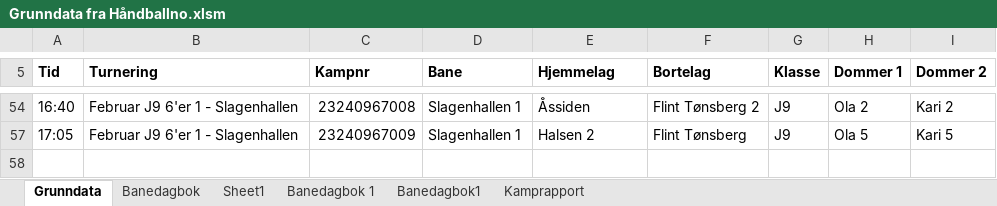
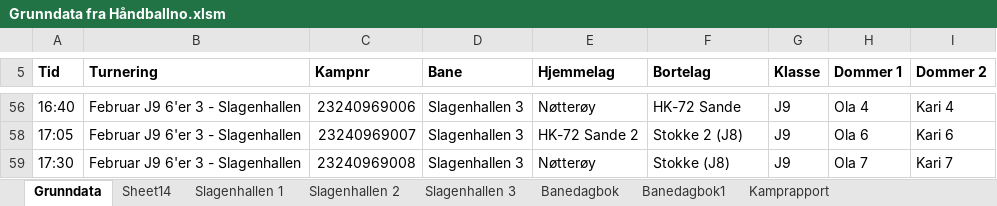
Before and after one commit to ErikM040566/PrepTurnering, an Excel workbook: Grunndata fra Håndballno.xlsm, sheet Grunndata, drawn as a sheet; only a part is shown, gaps mark what is left out; values as stored, in another font and other column widths than the file's, no borders; addresses are those after the commit; the diff covers the shown part only; the diff names each change by its address in the sheet, - before the commit and + after, or states it on an @@ line.

```diff
--- a/Grunndata fra Håndballno.xlsm (sheet Grunndata)
+++ b/Grunndata fra Håndballno.xlsm (sheet Grunndata)
-sheet tab: Sheet1
-sheet tab: Banedagbok 1
+sheet tab: Sheet14
+sheet tab: Slagenhallen 1
+sheet tab: Slagenhallen 2
+sheet tab: Slagenhallen 3
-B56 (Turnering): Februar J9 6'er 1 - Slagenhallen
+B56 (Turnering): Februar J9 6'er 3 - Slagenhallen
-C56 (Kampnr): 23240967008
+C56 (Kampnr): 23240969006
-D56 (Bane): Slagenhallen 1
+D56 (Bane): Slagenhallen 3
-E56 (Hjemmelag): Åssiden
+E56 (Hjemmelag): Nøtterøy
-F56 (Bortelag): Flint Tønsberg 2
+F56 (Bortelag): HK-72 Sande
-H56 (Dommer 1): Ola 2
+H56 (Dommer 1): Ola 4
-I56 (Dommer 2): Kari 2
+I56 (Dommer 2): Kari 4
-B58 (Turnering): Februar J9 6'er 1 - Slagenhallen
+B58 (Turnering): Februar J9 6'er 3 - Slagenhallen
-C58 (Kampnr): 23240967009
+C58 (Kampnr): 23240969007
-D58 (Bane): Slagenhallen 1
+D58 (Bane): Slagenhallen 3
-E58 (Hjemmelag): Halsen 2
+E58 (Hjemmelag): HK-72 Sande 2
-F58 (Bortelag): Flint Tønsberg
+F58 (Bortelag): Stokke 2 (J8)
-H58 (Dommer 1): Ola 5
+H58 (Dommer 1): Ola 6
-I58 (Dommer 2): Kari 5
+I58 (Dommer 2): Kari 6
@@ row 59 unhidden: 17:30 | Februar J9 6'er 3 - Slagenhallen | 23240969008 | Slagenhallen 3 | Nøtterøy | Stokke (J8) | J9 | Ola 7 | Kari 7 @@
```
Also changed, not shown: 120 edited cells elsewhere in this sheet, formulas that keep their value.
